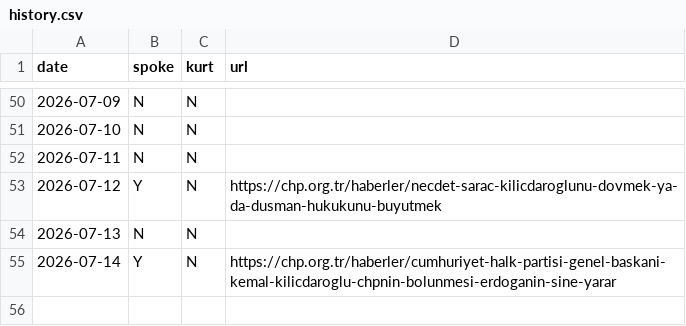
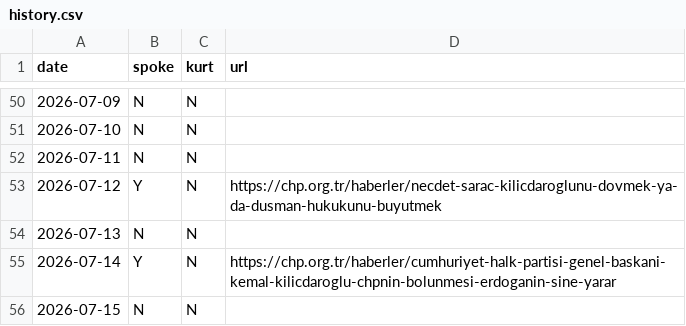
Before and after one commit to ayberkyagiz/ozelkurtdedimi, a CSV file: history.csv, drawn as a sheet; only a part is shown, gaps mark what is left out.

```diff
--- a/history.csv
+++ b/history.csv
@@ -55 +55,2 @@ date,spoke,kurt,url
 2026-07-14,Y,N,https://chp.org.tr/haberler/cumhuriyet-halk-partisi-genel-baskani-kemal-kilicdaroglu-chpnin-bolunmesi-erdoganin-sine-yarar
+2026-07-15,N,N,
```
Also changed, not shown: 1 other file.
